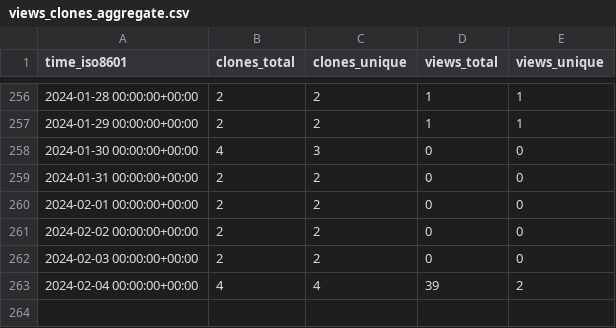
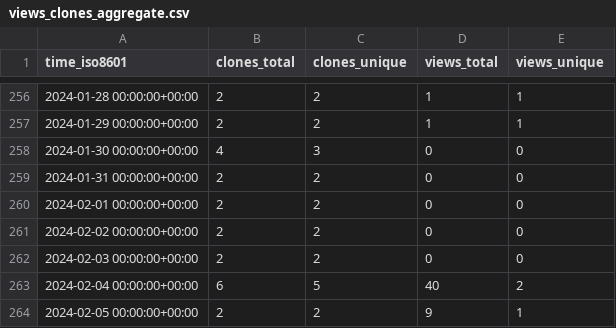
Before and after one commit to vandan-revanur/pychemprojections, a CSV file: vandan-revanur/pychemprojections/ghrs-data/views_clones_aggregate.csv, drawn as a sheet; only a part is shown, gaps mark what is left out.

```diff
--- a/vandan-revanur/pychemprojections/ghrs-data/views_clones_aggregate.csv
+++ b/vandan-revanur/pychemprojections/ghrs-data/views_clones_aggregate.csv
@@ -262,2 +262,3 @@ time_iso8601,clones_total,clones_unique,views_total,views_unique
 2024-02-03 00:00:00+00:00,2,2,0,0
-2024-02-04 00:00:00+00:00,4,4,39,2
+2024-02-04 00:00:00+00:00,6,5,40,2
+2024-02-05 00:00:00+00:00,2,2,9,1
```
Also changed, not shown: 1 other file.
